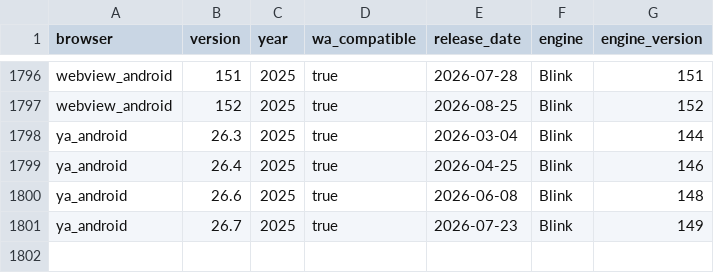
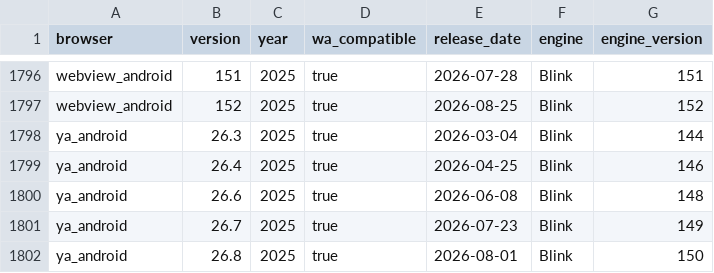
Before and after one commit to web-platform-dx/baseline-browser-mapping, a CSV file: static/with_downstream/all_versions.csv, drawn as a sheet; only a part is shown, gaps mark what is left out.

```diff
--- a/static/with_downstream/all_versions.csv
+++ b/static/with_downstream/all_versions.csv
@@ -1801 +1801,2 @@
 "ya_android","26.7","2025","true","2026-07-23","Blink","149"
+"ya_android","26.8","2025","true","2026-08-01","Blink","150"
```
Also changed, not shown: static/with_downstream/all_versions_with_supports.csv, 4 other files.
